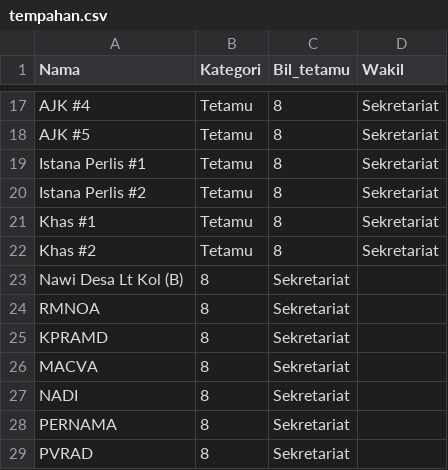
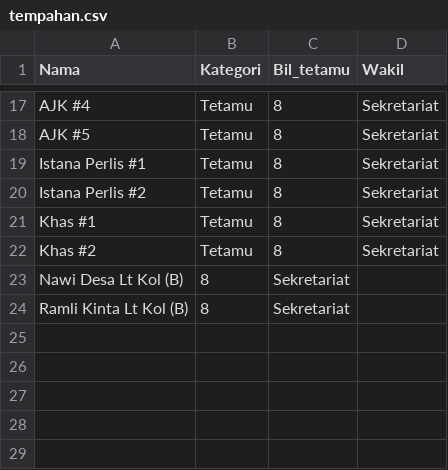
Before and after one commit to hamdanyc/mmmr, a CSV file: tempahan.csv, drawn as a sheet; only a part is shown, gaps mark what is left out.

```diff
--- a/tempahan.csv
+++ b/tempahan.csv
@@ -23,7 +23,2 @@ Khas #2,Tetamu,8,Sekretariat
 Nawi Desa Lt Kol (B),8,Sekretariat
-RMNOA,8,Sekretariat
-KPRAMD,8,Sekretariat
-MACVA,8,Sekretariat
-NADI,8,Sekretariat
-PERNAMA,8,Sekretariat
-PVRAD,8,Sekretariat
+Ramli Kinta Lt Kol (B),8,Sekretariat
```
Also changed, not shown: guest_seat.csv.
